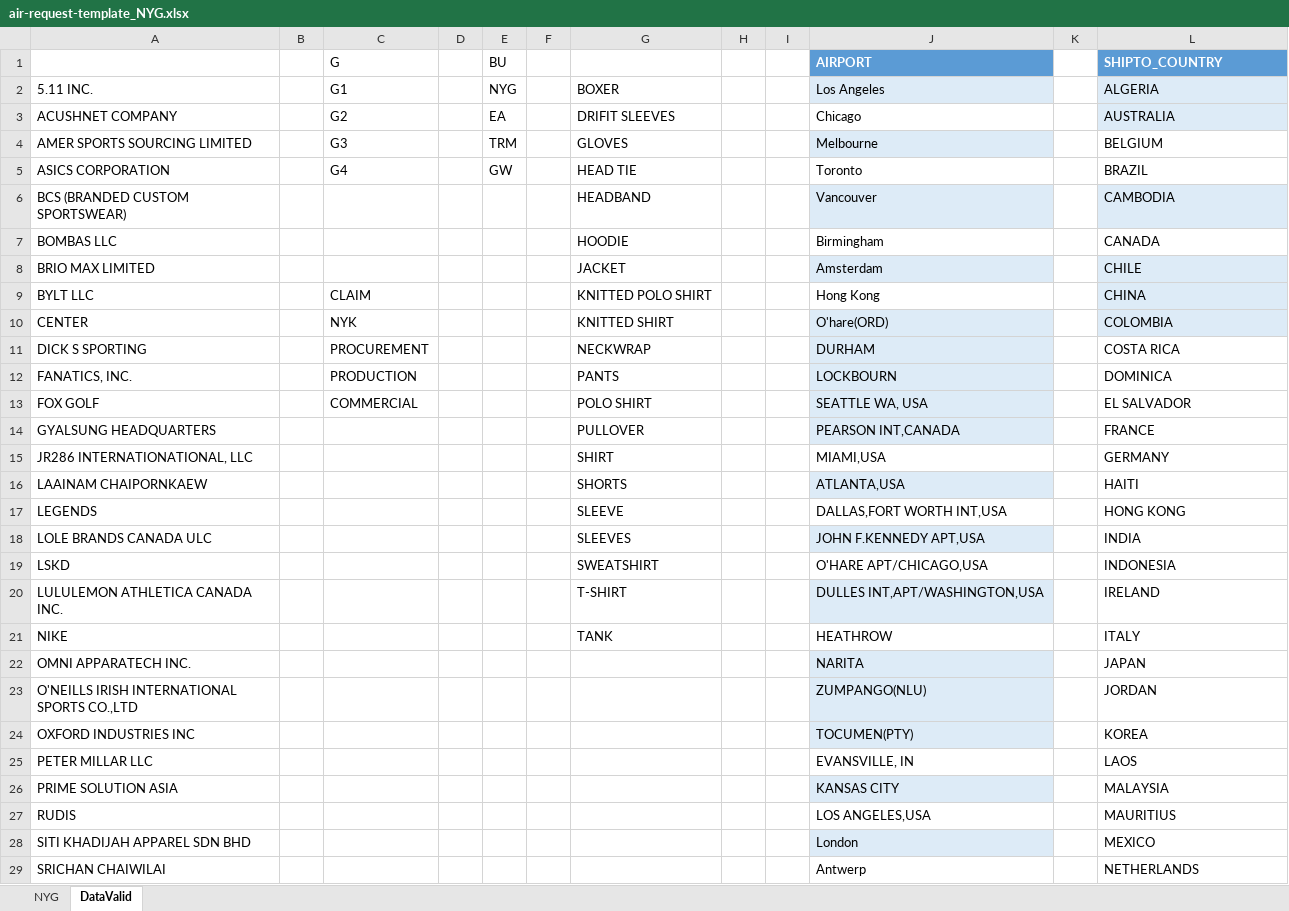
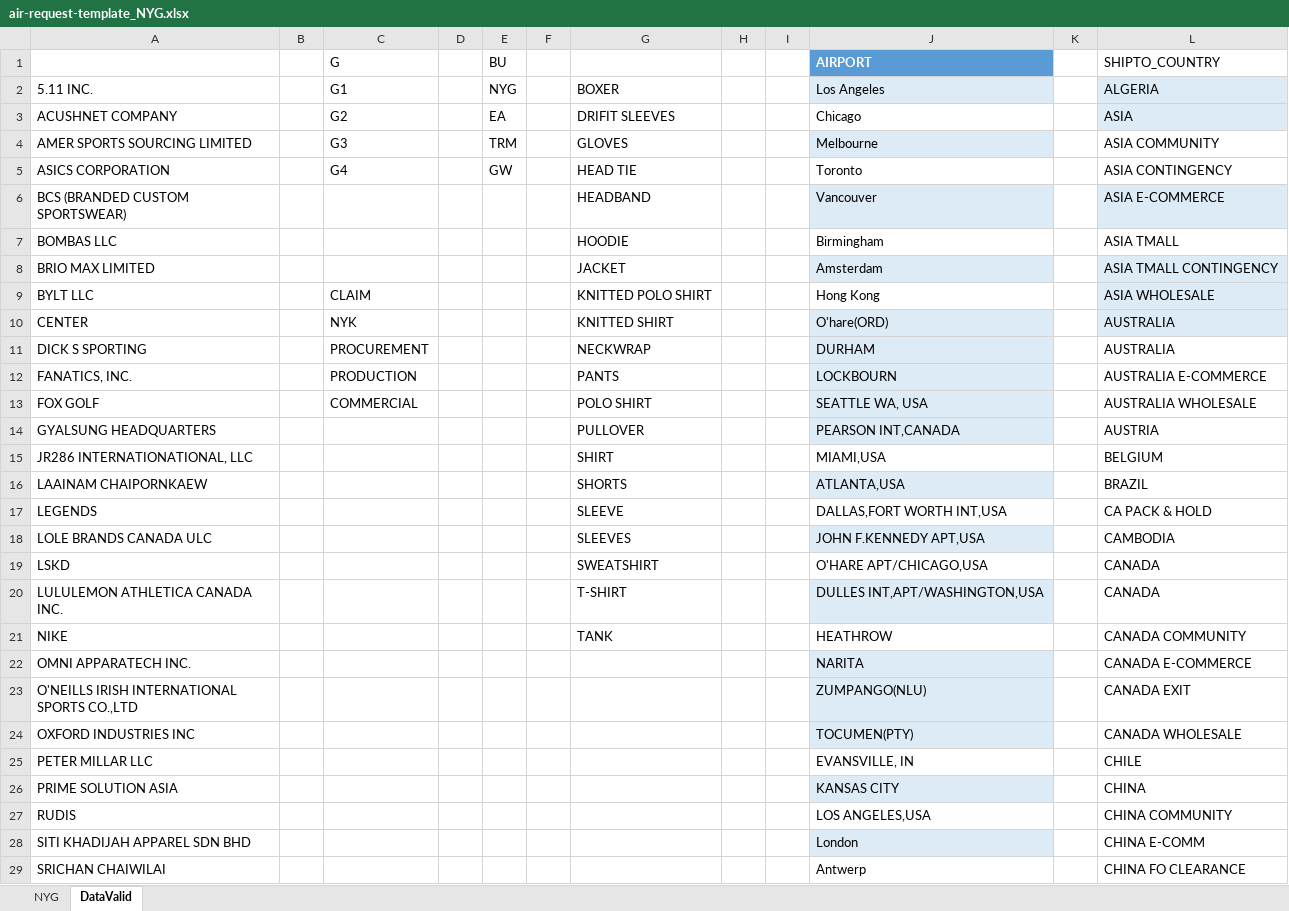
Before and after one commit to thanchanokp-source/air-request-system, an Excel workbook: public/air-request-template_NYG.xlsx, sheet DataValid, drawn as a sheet; only a part is shown; values as stored, in another font and other column widths than the file's, no borders; table styles not drawn; the diff covers the shown part only; the diff names each change by its address in the sheet, - before the commit and + after, or states it on an @@ line.

Commit message:
Update NYG download template: expanded DataValid country list

```diff
--- a/public/air-request-template_NYG.xlsx (sheet DataValid)
+++ b/public/air-request-template_NYG.xlsx (sheet DataValid)
@@ L1 fill: #5B9BD5 → none, bold: on → off, text colour: #FFFFFF → black @@
-L3 (SHIPTO_COUNTRY): AUSTRALIA
+L3 (SHIPTO_COUNTRY): ASIA
-L4 (SHIPTO_COUNTRY): BELGIUM
+L4 (SHIPTO_COUNTRY): ASIA COMMUNITY
-L5 (SHIPTO_COUNTRY): BRAZIL
+L5 (SHIPTO_COUNTRY): ASIA CONTINGENCY
-L6 (SHIPTO_COUNTRY): CAMBODIA
+L6 (SHIPTO_COUNTRY): ASIA E-COMMERCE
-L7 (SHIPTO_COUNTRY): CANADA
+L7 (SHIPTO_COUNTRY): ASIA TMALL
-L8 (SHIPTO_COUNTRY): CHILE
+L8 (SHIPTO_COUNTRY): ASIA TMALL CONTINGENCY
-L9 (SHIPTO_COUNTRY): CHINA
+L9 (SHIPTO_COUNTRY): ASIA WHOLESALE
-L10 (SHIPTO_COUNTRY): COLOMBIA
+L10 (SHIPTO_COUNTRY): AUSTRALIA
-L11 (SHIPTO_COUNTRY): COSTA RICA
+L11 (SHIPTO_COUNTRY): AUSTRALIA
-L12 (SHIPTO_COUNTRY): DOMINICA
+L12 (SHIPTO_COUNTRY): AUSTRALIA E-COMMERCE
-L13 (SHIPTO_COUNTRY): EL SALVADOR
+L13 (SHIPTO_COUNTRY): AUSTRALIA WHOLESALE
-L14 (SHIPTO_COUNTRY): FRANCE
+L14 (SHIPTO_COUNTRY): AUSTRIA
-L15 (SHIPTO_COUNTRY): GERMANY
+L15 (SHIPTO_COUNTRY): BELGIUM
-L16 (SHIPTO_COUNTRY): HAITI
+L16 (SHIPTO_COUNTRY): BRAZIL
-L17 (SHIPTO_COUNTRY): HONG KONG
+L17 (SHIPTO_COUNTRY): CA PACK & HOLD
-L18 (SHIPTO_COUNTRY): INDIA
+L18 (SHIPTO_COUNTRY): CAMBODIA
-L19 (SHIPTO_COUNTRY): INDONESIA
+L19 (SHIPTO_COUNTRY): CANADA
-L20 (SHIPTO_COUNTRY): IRELAND
+L20 (SHIPTO_COUNTRY): CANADA
-L21 (SHIPTO_COUNTRY): ITALY
+L21 (SHIPTO_COUNTRY): CANADA COMMUNITY
-L22 (SHIPTO_COUNTRY): JAPAN
+L22 (SHIPTO_COUNTRY): CANADA E-COMMERCE
-L23 (SHIPTO_COUNTRY): JORDAN
+L23 (SHIPTO_COUNTRY): CANADA EXIT
-L24 (SHIPTO_COUNTRY): KOREA
+L24 (SHIPTO_COUNTRY): CANADA WHOLESALE
-L25 (SHIPTO_COUNTRY): LAOS
+L25 (SHIPTO_COUNTRY): CHILE
-L26 (SHIPTO_COUNTRY): MALAYSIA
+L26 (SHIPTO_COUNTRY): CHINA
-L27 (SHIPTO_COUNTRY): MAURITIUS
+L27 (SHIPTO_COUNTRY): CHINA COMMUNITY
-L28 (SHIPTO_COUNTRY): MEXICO
+L28 (SHIPTO_COUNTRY): CHINA E-COMM
-L29 (SHIPTO_COUNTRY): NETHERLANDS
+L29 (SHIPTO_COUNTRY): CHINA FO CLEARANCE
```
Also changed, not shown: 40 added rows and 6 edited cells elsewhere in this sheet.
